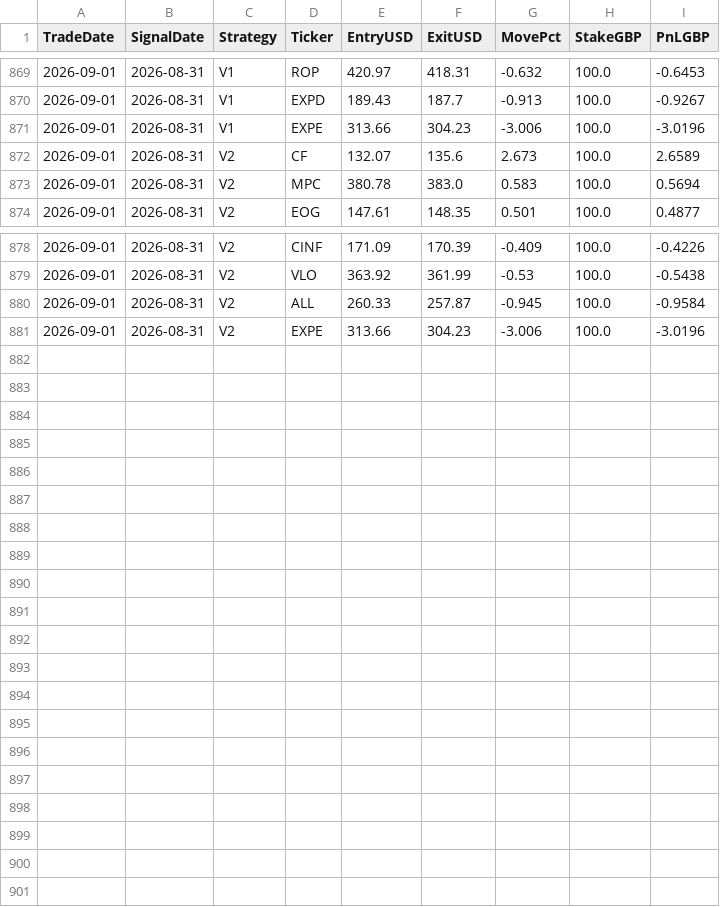
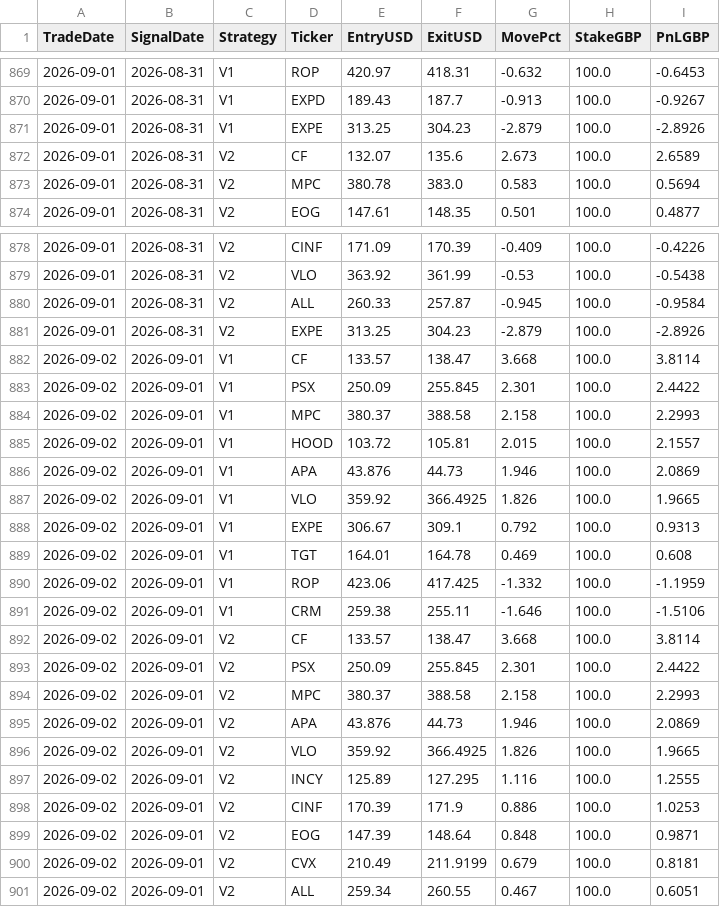
Before and after one commit to MrinalBhargava/sp500-dashboard, a CSV file: positions_pnl.csv, drawn as a sheet; only a part is shown, gaps mark what is left out.

```diff
--- a/positions_pnl.csv
+++ b/positions_pnl.csv
@@ -870,3 +870,3 @@ TradeDate,SignalDate,Strategy,Ticker,EntryUSD,ExitUSD,MovePct,StakeGBP,PnLGBP
 2026-09-01,2026-08-31,V1,EXPD,189.43,187.7,-0.913,100.0,-0.9267
-2026-09-01,2026-08-31,V1,EXPE,313.66,304.23,-3.006,100.0,-3.0196
+2026-09-01,2026-08-31,V1,EXPE,313.25,304.23,-2.879,100.0,-2.8926
 2026-09-01,2026-08-31,V2,CF,132.07,135.6,2.673,100.0,2.6589
@@ -880,2 +880,22 @@ TradeDate,SignalDate,Strategy,Ticker,EntryUSD,ExitUSD,MovePct,StakeGBP,PnLGBP
 2026-09-01,2026-08-31,V2,ALL,260.33,257.87,-0.945,100.0,-0.9584
-2026-09-01,2026-08-31,V2,EXPE,313.66,304.23,-3.006,100.0,-3.0196
+2026-09-01,2026-08-31,V2,EXPE,313.25,304.23,-2.879,100.0,-2.8926
+2026-09-02,2026-09-01,V1,CF,133.57,138.47,3.668,100.0,3.8114
+2026-09-02,2026-09-01,V1,PSX,250.09,255.845,2.301,100.0,2.4422
+2026-09-02,2026-09-01,V1,MPC,380.37,388.58,2.158,100.0,2.2993
+2026-09-02,2026-09-01,V1,HOOD,103.72,105.81,2.015,100.0,2.1557
+2026-09-02,2026-09-01,V1,APA,43.876,44.73,1.946,100.0,2.0869
+2026-09-02,2026-09-01,V1,VLO,359.92,366.4925,1.826,100.0,1.9665
+2026-09-02,2026-09-01,V1,EXPE,306.67,309.1,0.792,100.0,0.9313
+2026-09-02,2026-09-01,V1,TGT,164.01,164.78,0.469,100.0,0.608
+2026-09-02,2026-09-01,V1,ROP,423.06,417.425,-1.332,100.0,-1.1959
+2026-09-02,2026-09-01,V1,CRM,259.38,255.11,-1.646,100.0,-1.5106
+2026-09-02,2026-09-01,V2,CF,133.57,138.47,3.668,100.0,3.8114
+2026-09-02,2026-09-01,V2,PSX,250.09,255.845,2.301,100.0,2.4422
+2026-09-02,2026-09-01,V2,MPC,380.37,388.58,2.158,100.0,2.2993
+2026-09-02,2026-09-01,V2,APA,43.876,44.73,1.946,100.0,2.0869
+2026-09-02,2026-09-01,V2,VLO,359.92,366.4925,1.826,100.0,1.9665
+2026-09-02,2026-09-01,V2,INCY,125.89,127.295,1.116,100.0,1.2555
+2026-09-02,2026-09-01,V2,CINF,170.39,171.9,0.886,100.0,1.0253
+2026-09-02,2026-09-01,V2,EOG,147.39,148.64,0.848,100.0,0.9871
+2026-09-02,2026-09-01,V2,CVX,210.49,211.9199,0.679,100.0,0.8181
+2026-09-02,2026-09-01,V2,ALL,259.34,260.55,0.467,100.0,0.6051
```
Also changed, not shown: daily_pnl.csv.
